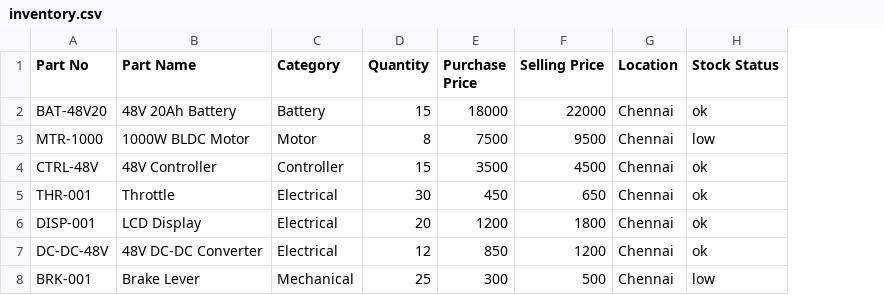
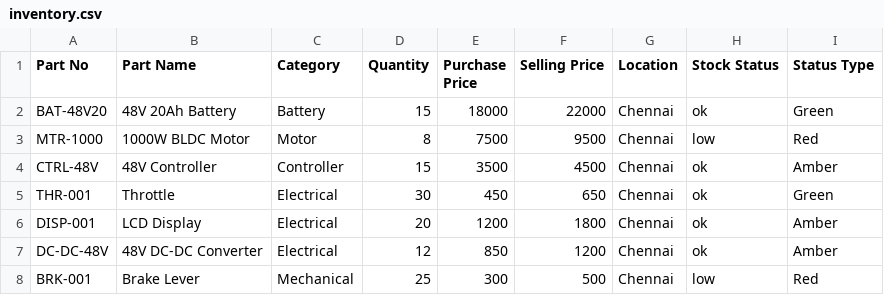
Before and after one commit to mohideen2229-hue/ev-scooter-inventory, a CSV file: inventory.csv, drawn as a sheet; the diff names each change by its address in the sheet, - before the commit and + after, or states it on an @@ line.

Commit message:
Update inventory.csv
status indicatory added

```diff
--- a/inventory.csv
+++ b/inventory.csv
+column I (Status Type), rows 2-8: Green | Red | Amber | Green | Amber | Amber | Red
```
